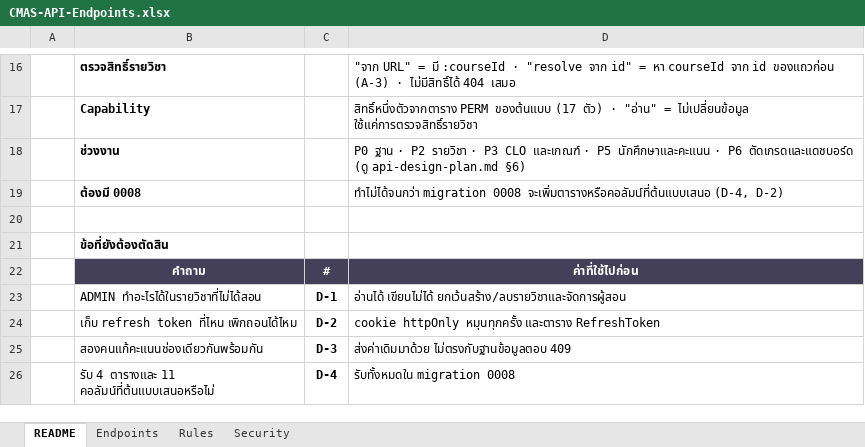
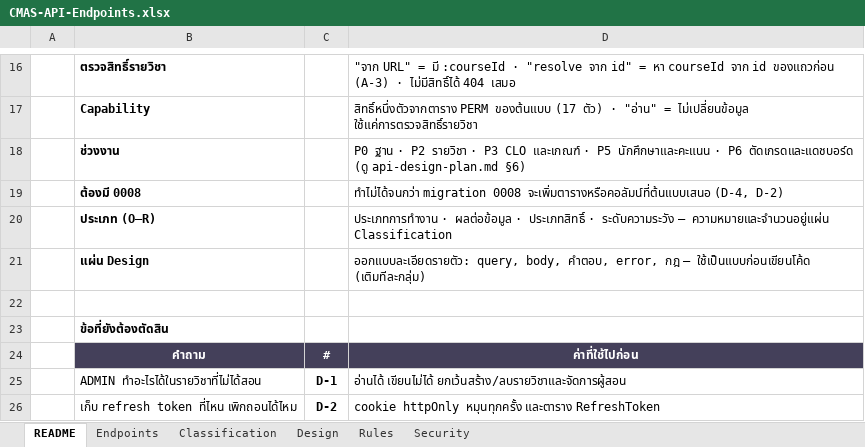
Before and after one commit to SIET-KMITL-INCEPTIO/CMAS-CLO, an Excel workbook: docs/excel/api/CMAS-API-Endpoints.xlsx, sheet README, drawn as a sheet; only a part is shown, gaps mark what is left out; the shorter side is filled out with more unchanged rows; values as stored, in another font and other column widths than the file's, no borders; the diff names each change by its address in the sheet, - before the commit and + after, or states it on an @@ line.

Commit message:
docs(api): update API design and system test plan with endpoint classifications

```diff
--- a/docs/excel/api/CMAS-API-Endpoints.xlsx (sheet README)
+++ b/docs/excel/api/CMAS-API-Endpoints.xlsx (sheet README)
+sheet tab: Classification
+sheet tab: Design
+row 20:  | ประเภท (O–R) |  | ประเภทการทำงาน · ผลต่อข้อมูล · ประเภทสิทธิ์ · ระดับความระวัง — ความหมายและจำนวนอยู่แผ่น Classification
+row 21:  | แผ่น Design |  | ออกแบบละเอียดรายตัว: query, body, คำตอบ, error, กฎ — ใช้เป็นแบบก่อนเขียนโค้ด (เติมทีละกลุ่ม)
```
Also changed, not shown: sheet Endpoints, 9 other files.
